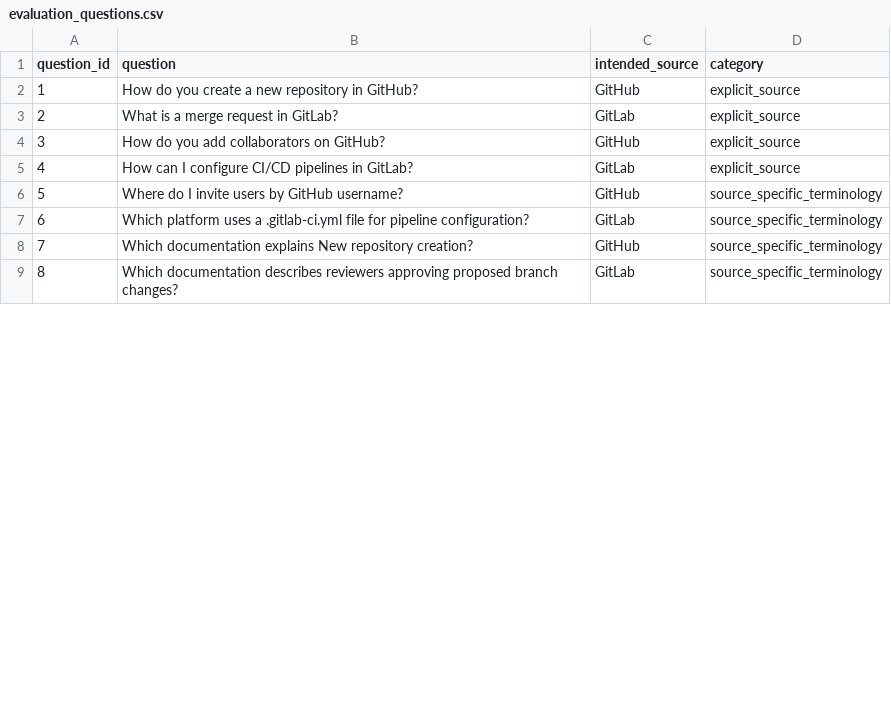
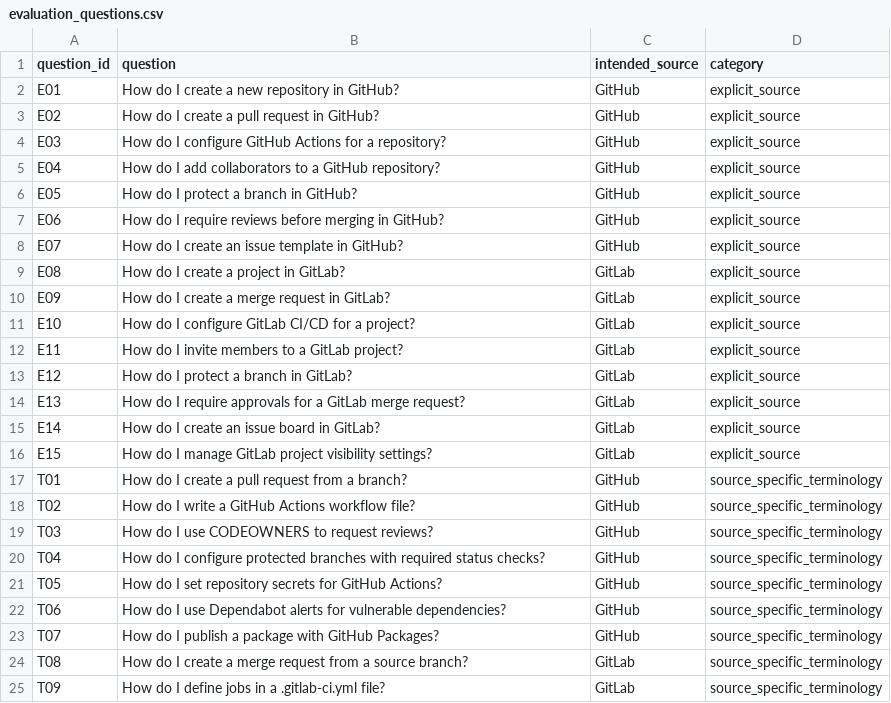
Before and after one commit to yranandika05/rag-source-correctness-eval, a CSV file: evaluation_questions.csv, drawn as a sheet; only a part is shown; the diff covers the shown part only.

Commit message:
Improve RAG evaluation reporting

```diff
--- a/evaluation_questions.csv
+++ b/evaluation_questions.csv
@@ -1,9 +1,25 @@
 question_id,question,intended_source,category
-1,How do you create a new repository in GitHub?,GitHub,explicit_source
-2,What is a merge request in GitLab?,GitLab,explicit_source
-3,How do you add collaborators on GitHub?,GitHub,explicit_source
-4,How can I configure CI/CD pipelines in GitLab?,GitLab,explicit_source
-5,Where do I invite users by GitHub username?,GitHub,source_specific_terminology
-6,Which platform uses a .gitlab-ci.yml file for pipeline configuration?,GitLab,source_specific_terminology
-7,Which documentation explains New repository creation?,GitHub,source_specific_terminology
-8,Which documentation describes reviewers approving proposed branch changes?,GitLab,source_specific_terminology
+E01,How do I create a new repository in GitHub?,GitHub,explicit_source
+E02,How do I create a pull request in GitHub?,GitHub,explicit_source
+E03,How do I configure GitHub Actions for a repository?,GitHub,explicit_source
+E04,How do I add collaborators to a GitHub repository?,GitHub,explicit_source
+E05,How do I protect a branch in GitHub?,GitHub,explicit_source
+E06,How do I require reviews before merging in GitHub?,GitHub,explicit_source
+E07,How do I create an issue template in GitHub?,GitHub,explicit_source
+E08,How do I create a project in GitLab?,GitLab,explicit_source
+E09,How do I create a merge request in GitLab?,GitLab,explicit_source
+E10,How do I configure GitLab CI/CD for a project?,GitLab,explicit_source
+E11,How do I invite members to a GitLab project?,GitLab,explicit_source
+E12,How do I protect a branch in GitLab?,GitLab,explicit_source
+E13,How do I require approvals for a GitLab merge request?,GitLab,explicit_source
+E14,How do I create an issue board in GitLab?,GitLab,explicit_source
+E15,How do I manage GitLab project visibility settings?,GitLab,explicit_source
+T01,How do I create a pull request from a branch?,GitHub,source_specific_terminology
+T02,How do I write a GitHub Actions workflow file?,GitHub,source_specific_terminology
+T03,How do I use CODEOWNERS to request reviews?,GitHub,source_specific_terminology
+T04,How do I configure protected branches with required status checks?,GitHub,source_specific_terminology
+T05,How do I set repository secrets for GitHub Actions?,GitHub,source_specific_terminology
+T06,How do I use Dependabot alerts for vulnerable dependencies?,GitHub,source_specific_terminology
+T07,How do I publish a package with GitHub Packages?,GitHub,source_specific_terminology
+T08,How do I create a merge request from a source branch?,GitLab,source_specific_terminology
+T09,How do I define jobs in a .gitlab-ci.yml file?,GitLab,source_specific_terminology
```
Also changed, not shown: 19 added rows, 1 removed row and 14 edited cells elsewhere in this file, 4 other files.
